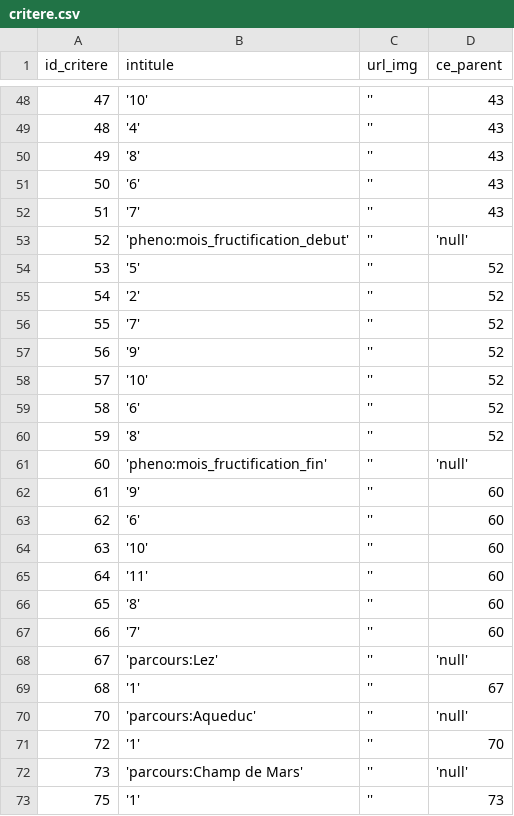
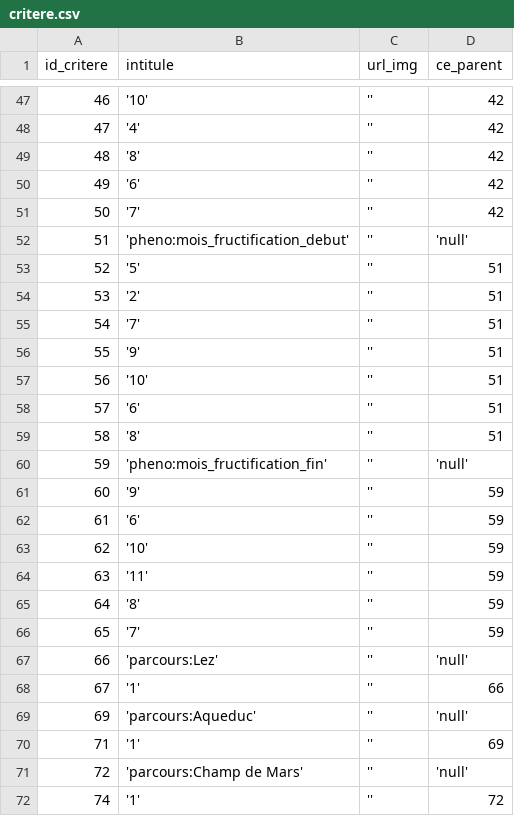
Before and after one commit to telabotanica/FloraClapas, a CSV file: critere.csv, drawn as a sheet; only a part is shown, gaps mark what is left out; addresses are those after the commit; the diff covers the shown part only; the diff names each change by its address in the sheet, - before the commit and + after, or states it on an @@ line.

```diff
--- a/critere.csv
+++ b/critere.csv
@@ column A (id_critere) renumbered from row 21 down @@
-D47:D51 (ce_parent): 43
+D47:D51 (ce_parent): 42
-D53:D59 (ce_parent): 52
+D53:D59 (ce_parent): 51
-D61:D66 (ce_parent): 60
+D61:D66 (ce_parent): 59
-D68 (ce_parent): 67
+D68 (ce_parent): 66
-D70 (ce_parent): 70
+D70 (ce_parent): 69
-D72 (ce_parent): 73
+D72 (ce_parent): 72
```
Also changed, not shown: 1 removed row and 21 edited cells elsewhere in this file, avoir_critere.csv, espece.csv, 18 other files.
